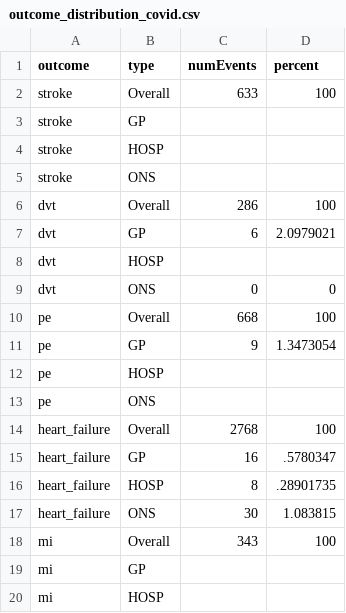
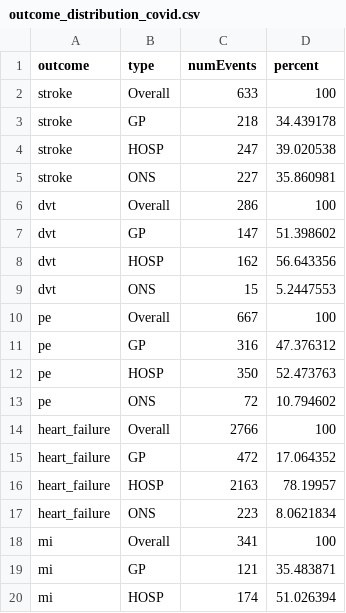
Before and after one commit to opensafely/post-covid-outcomes-research, a CSV file: released_output/outcome_distribution_covid.csv, drawn as a sheet; only a part is shown; the diff covers the shown part only.

```diff
--- a/released_output/outcome_distribution_covid.csv
+++ b/released_output/outcome_distribution_covid.csv
@@ -2,19 +2,19 @@ outcome,type,numEvents,percent
 stroke,Overall,633,100
-stroke,GP,,
-stroke,HOSP,,
-stroke,ONS,,
+stroke,GP,218,34.439178
+stroke,HOSP,247,39.020538
+stroke,ONS,227,35.860981
 dvt,Overall,286,100
-dvt,GP,6,2.0979021
-dvt,HOSP,,
-dvt,ONS,0,0
-pe,Overall,668,100
-pe,GP,9,1.3473054
-pe,HOSP,,
-pe,ONS,,
-heart_failure,Overall,2768,100
-heart_failure,GP,16,.5780347
-heart_failure,HOSP,8,.28901735
-heart_failure,ONS,30,1.083815
-mi,Overall,343,100
-mi,GP,,
-mi,HOSP,,
+dvt,GP,147,51.398602
+dvt,HOSP,162,56.643356
+dvt,ONS,15,5.2447553
+pe,Overall,667,100
+pe,GP,316,47.376312
+pe,HOSP,350,52.473763
+pe,ONS,72,10.794602
+heart_failure,Overall,2766,100
+heart_failure,GP,472,17.064352
+heart_failure,HOSP,2163,78.19957
+heart_failure,ONS,223,8.0621834
+mi,Overall,341,100
+mi,GP,121,35.483871
+mi,HOSP,174,51.026394
```
Also changed, not shown: 1 added row, 1 removed row and 18 edited cells elsewhere in this file, released_output/outcome_distribution_covid_community.csv, released_output/outcome_distribution_pneumonia.csv.
